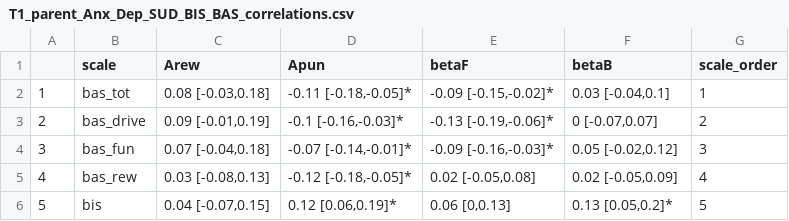
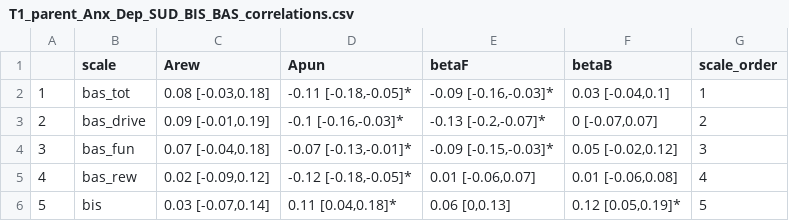
Before and after one commit to hollysully/IGT_PP_Shared, a CSV file: 1_TADS_Parents_PP/Figs_Tables/Covariate_Joint_ORL_Bias/T1_parent_Anx_Dep_SUD/T1_parent_Anx_Dep_SUD_BIS_BAS_correlations.csv, drawn as a sheet.

```diff
--- a/1_TADS_Parents_PP/Figs_Tables/Covariate_Joint_ORL_Bias/T1_parent_Anx_Dep_SUD/T1_parent_Anx_Dep_SUD_BIS_BAS_correlations.csv
+++ b/1_TADS_Parents_PP/Figs_Tables/Covariate_Joint_ORL_Bias/T1_parent_Anx_Dep_SUD/T1_parent_Anx_Dep_SUD_BIS_BAS_correlations.csv
@@ -1,6 +1,6 @@
 "","scale","Arew","Apun","betaF","betaB","scale_order"
-"1","bas_tot","0.08 [-0.03,0.18]","-0.11 [-0.18,-0.05]*","-0.09 [-0.15,-0.02]*","0.03 [-0.04,0.1]",1
-"2","bas_drive","0.09 [-0.01,0.19]","-0.1 [-0.16,-0.03]*","-0.13 [-0.19,-0.06]*","0 [-0.07,0.07]",2
-"3","bas_fun","0.07 [-0.04,0.18]","-0.07 [-0.14,-0.01]*","-0.09 [-0.16,-0.03]*","0.05 [-0.02,0.12]",3
-"4","bas_rew","0.03 [-0.08,0.13]","-0.12 [-0.18,-0.05]*","0.02 [-0.05,0.08]","0.02 [-0.05,0.09]",4
-"5","bis","0.04 [-0.07,0.15]","0.12 [0.06,0.19]*","0.06 [0,0.13]","0.13 [0.05,0.2]*",5
+"1","bas_tot","0.08 [-0.03,0.18]","-0.11 [-0.18,-0.05]*","-0.09 [-0.16,-0.03]*","0.03 [-0.04,0.1]",1
+"2","bas_drive","0.09 [-0.01,0.19]","-0.1 [-0.16,-0.03]*","-0.13 [-0.2,-0.07]*","0 [-0.07,0.07]",2
+"3","bas_fun","0.07 [-0.04,0.18]","-0.07 [-0.13,-0.01]*","-0.09 [-0.15,-0.03]*","0.05 [-0.02,0.12]",3
+"4","bas_rew","0.02 [-0.09,0.12]","-0.12 [-0.18,-0.05]*","0.01 [-0.06,0.07]","0.01 [-0.06,0.08]",4
+"5","bis","0.03 [-0.07,0.14]","0.11 [0.04,0.18]*","0.06 [0,0.13]","0.12 [0.05,0.19]*",5
```
Also changed, not shown: 1_TADS_Parents_PP/Figs_Tables/Covariate_Joint_ORL_Bias/T1_parent_Anx_Dep_SUD/Covariate_ORL_Descriptives.csv, 1 other file.
